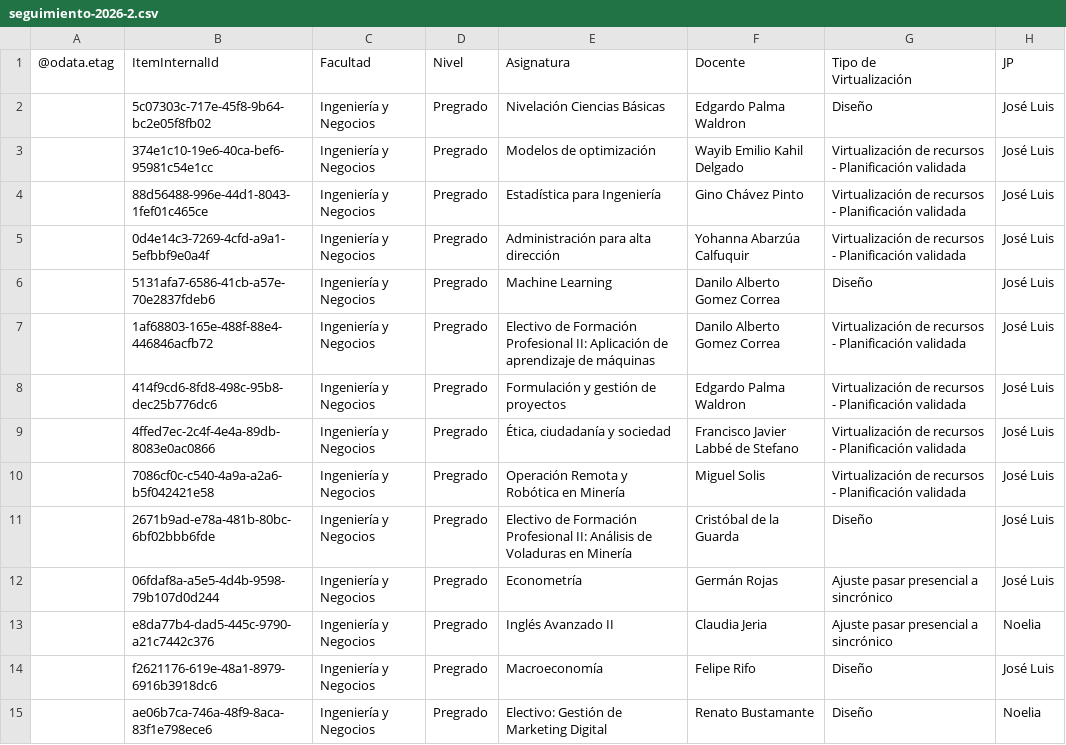
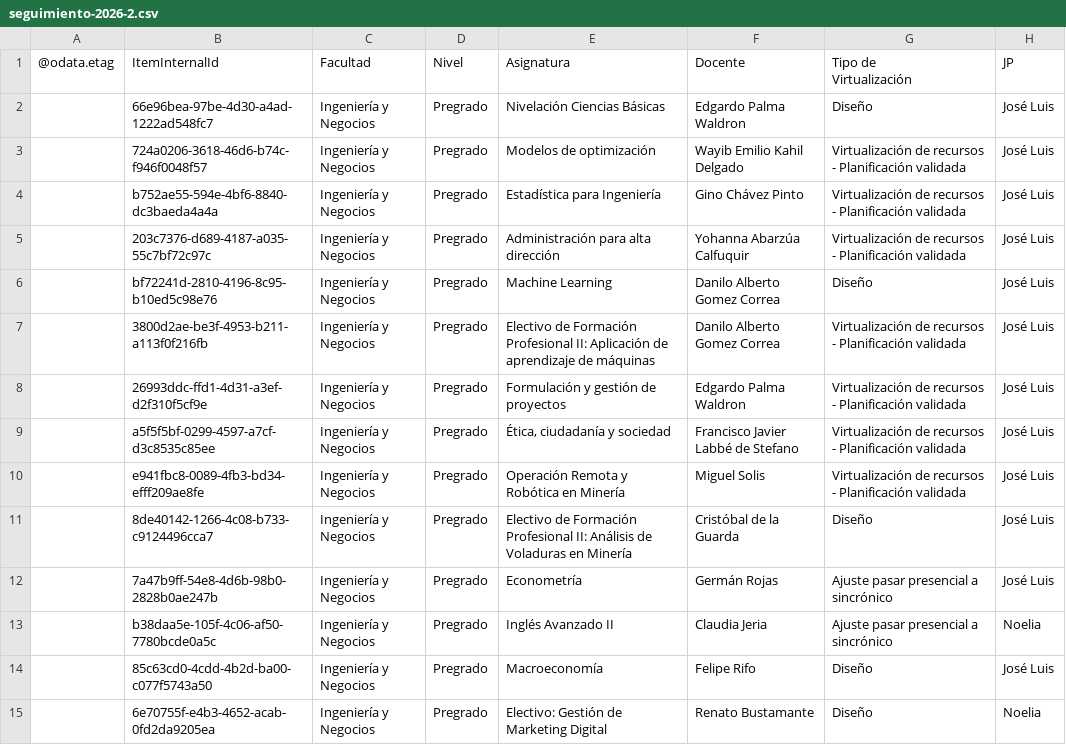
Before and after one commit to joseluissalazar81-spec/Seguimiento-proyecto-2026-2, a CSV file: data/seguimiento-2026-2.csv, drawn as a sheet; only a part is shown; the diff covers the shown part only; the diff names each change by its address in the sheet, - before the commit and + after, or states it on an @@ line.

Commit message:
Actualizar CSV 2026-2

```diff
--- a/data/seguimiento-2026-2.csv
+++ b/data/seguimiento-2026-2.csv
-B2: 5c07303c-717e-45f8-9b64-bc2e05f8fb02
+B2: 66e96bea-97be-4d30-a4ad-1222ad548fc7
-B3: 374e1c10-19e6-40ca-bef6-95981c54e1cc
+B3: 724a0206-3618-46d6-b74c-f946f0048f57
-B4: 88d56488-996e-44d1-8043-1fef01c465ce
+B4: b752ae55-594e-4bf6-8840-dc3baeda4a4a
-B5: 0d4e14c3-7269-4cfd-a9a1-5efbbf9e0a4f
+B5: 203c7376-d689-4187-a035-55c7bf72c97c
-B6: 5131afa7-6586-41cb-a57e-70e2837fdeb6
+B6: bf72241d-2810-4196-8c95-b10ed5c98e76
-B7: 1af68803-165e-488f-88e4-446846acfb72
+B7: 3800d2ae-be3f-4953-b211-a113f0f216fb
-B8: 414f9cd6-8fd8-498c-95b8-dec25b776dc6
+B8: 26993ddc-ffd1-4d31-a3ef-d2f310f5cf9e
-B9: 4ffed7ec-2c4f-4e4a-89db-8083e0ac0866
+B9: a5f5f5bf-0299-4597-a7cf-d3c8535c85ee
-B10: 7086cf0c-c540-4a9a-a2a6-b5f042421e58
+B10: e941fbc8-0089-4fb3-bd34-efff209ae8fe
-B11: 2671b9ad-e78a-481b-80bc-6bf02bbb6fde
+B11: 8de40142-1266-4c08-b733-c9124496cca7
-B12: 06fdaf8a-a5e5-4d4b-9598-79b107d0d244
+B12: 7a47b9ff-54e8-4d6b-98b0-2828b0ae247b
-B13: e8da77b4-dad5-445c-9790-a21c7442c376
+B13: b38daa5e-105f-4c06-af50-7780bcde0a5c
-B14: f2621176-619e-48a1-8979-6916b3918dc6
+B14: 85c63cd0-4cdd-4b2d-ba00-c077f5743a50
-B15: ae06b7ca-746a-48f9-8aca-83f1e798ece6
+B15: 6e70755f-e4b3-4652-acab-0fd2da9205ea
```
Also changed, not shown: 55 edited cells elsewhere in this file.
